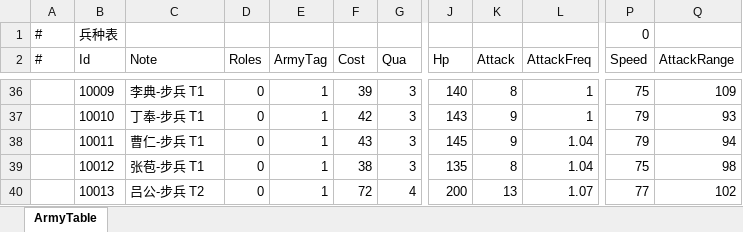
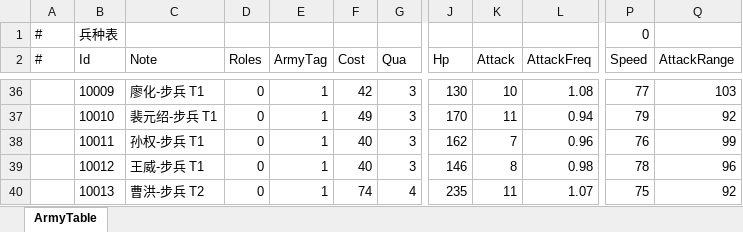
Before and after one commit to ShawnXiaoWork/DevToolBar, an Excel workbook: public/ArmyTable.xlsx, sheet ArmyTable, drawn as a sheet; only a part is shown, gaps mark what is left out; values as stored, in another font and other column widths than the file's, no borders; the diff covers the shown part only; the diff names each change by its address in the sheet, - before the commit and + after, or states it on an @@ line.

```diff
--- a/public/ArmyTable.xlsx (sheet ArmyTable)
+++ b/public/ArmyTable.xlsx (sheet ArmyTable)
-C36 (Note): 李典-步兵 T1
+C36 (Note): 廖化-步兵 T1
-F36 (Cost): 39
+F36 (Cost): 42
-J36 (Hp): 140
+J36 (Hp): 130
-K36 (Attack): 8
+K36 (Attack): 10
-L36 (AttackFreq): 1
+L36 (AttackFreq): 1.08
-P36 (Speed): 75
+P36 (Speed): 77
-Q36 (AttackRange): 109
+Q36 (AttackRange): 103
-C37 (Note): 丁奉-步兵 T1
+C37 (Note): 裴元绍-步兵 T1
-F37 (Cost): 42
+F37 (Cost): 49
-J37 (Hp): 143
+J37 (Hp): 170
-K37 (Attack): 9
+K37 (Attack): 11
-L37 (AttackFreq): 1
+L37 (AttackFreq): 0.94
-Q37 (AttackRange): 93
+Q37 (AttackRange): 92
-C38 (Note): 曹仁-步兵 T1
+C38 (Note): 孙权-步兵 T1
-F38 (Cost): 43
+F38 (Cost): 40
-J38 (Hp): 145
+J38 (Hp): 162
-K38 (Attack): 9
+K38 (Attack): 7
-L38 (AttackFreq): 1.04
+L38 (AttackFreq): 0.96
-P38 (Speed): 79
+P38 (Speed): 76
-Q38 (AttackRange): 94
+Q38 (AttackRange): 99
-C39 (Note): 张苞-步兵 T1
+C39 (Note): 王威-步兵 T1
-F39 (Cost): 38
+F39 (Cost): 40
-J39 (Hp): 135
+J39 (Hp): 146
-L39 (AttackFreq): 1.04
+L39 (AttackFreq): 0.98
-P39 (Speed): 75
+P39 (Speed): 78
-Q39 (AttackRange): 98
+Q39 (AttackRange): 96
-C40 (Note): 吕公-步兵 T2
+C40 (Note): 曹洪-步兵 T2
-F40 (Cost): 72
+F40 (Cost): 74
-J40 (Hp): 200
+J40 (Hp): 235
-K40 (Attack): 13
+K40 (Attack): 11
-P40 (Speed): 77
+P40 (Speed): 75
-Q40 (AttackRange): 102
+Q40 (AttackRange): 92
```
Also changed, not shown: 1296 edited cells elsewhere in this sheet, public/StageStepTable.xlsx, 5 other files.
